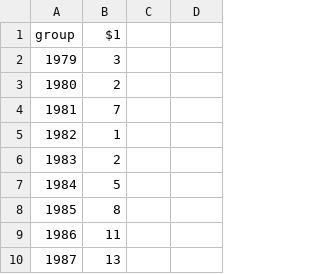
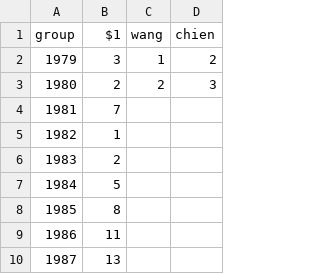
Before and after one commit to ZishanLiu/CSSE434-Team-Gini, a CSV file: web/records_by_year.csv, drawn as a sheet; only a part is shown; the diff names each change by its address in the sheet, - before the commit and + after, or states it on an @@ line.

```diff
--- a/web/records_by_year.csv
+++ b/web/records_by_year.csv
-C1: (empty)
+C1: wang
-D1: (empty)
+D1: chien
-C2 (wang): (empty)
+C2 (wang): 1
-D2 (chien): (empty)
+D2 (chien): 2
-C3 (wang): (empty)
+C3 (wang): 2
-D3 (chien): (empty)
+D3 (chien): 3
```
Also changed, not shown: 1 other file.
